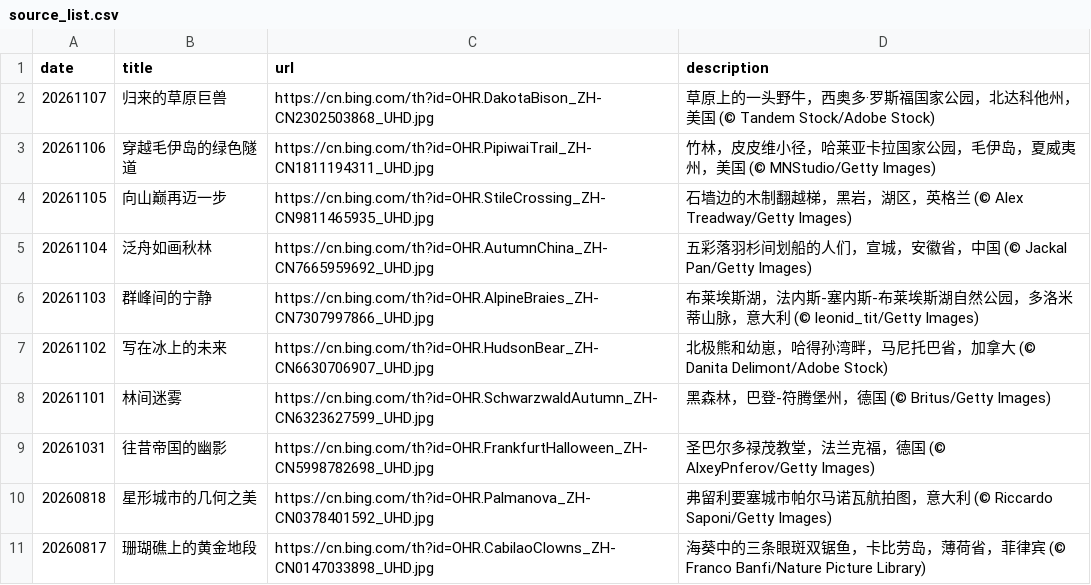
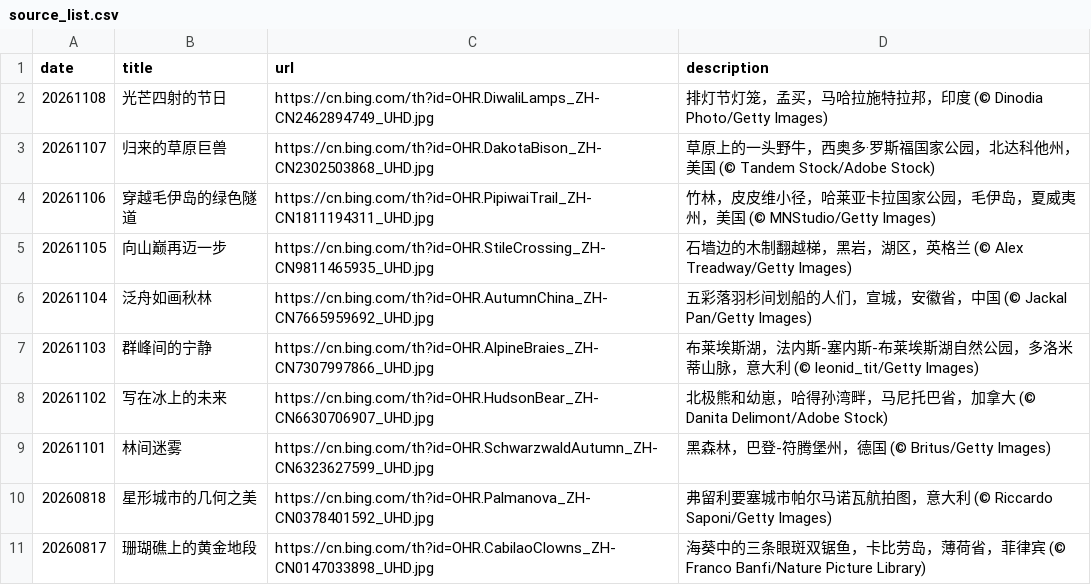
Before and after one commit to chnbsdan/bw, a CSV file: source_list.csv, drawn as a sheet; only a part is shown.

```diff
--- a/source_list.csv
+++ b/source_list.csv
@@ -1,2 +1,3 @@
 date,title,url,description
+20261108,光芒四射的节日,https://cn.bing.com/th?id=OHR.DiwaliLamps_ZH-CN2462894749_UHD.jpg,排灯节灯笼，孟买，马哈拉施特拉邦，印度 (© Dinodia Photo/Getty Images)
 20261107,归来的草原巨兽,https://cn.bing.com/th?id=OHR.DakotaBison_ZH-CN2302503868_UHD.jpg,草原上的一头野牛，西奥多·罗斯福国家公园，北达科他州，美国 (© Tandem Stock/Adobe Stock)
@@ -8,3 +9,2 @@ date,title,url,description
 20261101,林间迷雾,https://cn.bing.com/th?id=OHR.SchwarzwaldAutumn_ZH-CN6323627599_UHD.jpg,黑森林，巴登-符腾堡州，德国 (© Britus/Getty Images)
-20261031,往昔帝国的幽影,https://cn.bing.com/th?id=OHR.FrankfurtHalloween_ZH-CN5998782698_UHD.jpg,圣巴尔多禄茂教堂，法兰克福，德国 (© AlxeyPnferov/Getty Images)
 20260818,星形城市的几何之美,https://cn.bing.com/th?id=OHR.Palmanova_ZH-CN0378401592_UHD.jpg,弗留利要塞城市帕尔马诺瓦航拍图，意大利 (© Riccardo Saponi/Getty Images)
```
Also changed, not shown: 2 other files.
